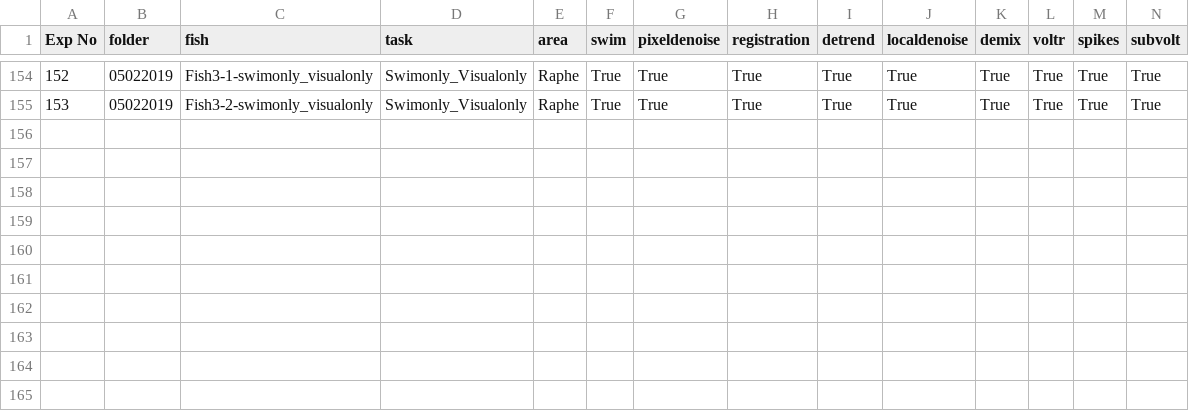
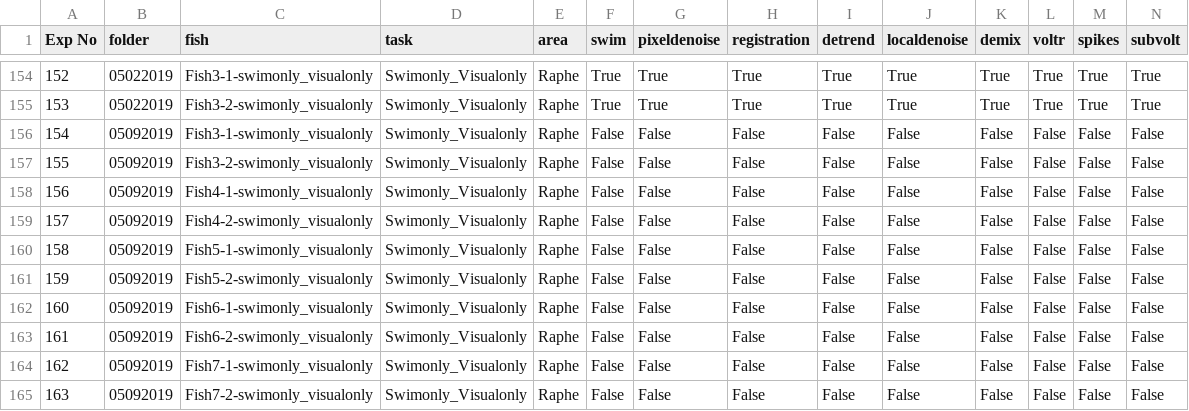
Before and after one commit to zqwei/DRN_voltage_analysis, a CSV file: Voltron_data/Voltron_Log_DRN_Exp.csv, drawn as a sheet; only a part is shown, gaps mark what is left out; rows hold the shown columns only; the diff names each change by its address in the sheet, - before the commit and + after, or states it on an @@ line.

Commit message:
Update Voltron_Log_DRN_Exp.csv

```diff
--- a/Voltron_data/Voltron_Log_DRN_Exp.csv
+++ b/Voltron_data/Voltron_Log_DRN_Exp.csv
+row 156: 154 | 05092019 | Fish3-1-swimonly_visualonly | Swimonly_Visualonly | Raphe | False | False | False | False | False | False | False | False | False
+row 157: 155 | 05092019 | Fish3-2-swimonly_visualonly | Swimonly_Visualonly | Raphe | False | False | False | False | False | False | False | False | False
+row 158: 156 | 05092019 | Fish4-1-swimonly_visualonly | Swimonly_Visualonly | Raphe | False | False | False | False | False | False | False | False | False
+row 159: 157 | 05092019 | Fish4-2-swimonly_visualonly | Swimonly_Visualonly | Raphe | False | False | False | False | False | False | False | False | False
+row 160: 158 | 05092019 | Fish5-1-swimonly_visualonly | Swimonly_Visualonly | Raphe | False | False | False | False | False | False | False | False | False
+row 161: 159 | 05092019 | Fish5-2-swimonly_visualonly | Swimonly_Visualonly | Raphe | False | False | False | False | False | False | False | False | False
+row 162: 160 | 05092019 | Fish6-1-swimonly_visualonly | Swimonly_Visualonly | Raphe | False | False | False | False | False | False | False | False | False
+row 163: 161 | 05092019 | Fish6-2-swimonly_visualonly | Swimonly_Visualonly | Raphe | False | False | False | False | False | False | False | False | False
+row 164: 162 | 05092019 | Fish7-1-swimonly_visualonly | Swimonly_Visualonly | Raphe | False | False | False | False | False | False | False | False | False
+row 165: 163 | 05092019 | Fish7-2-swimonly_visualonly | Swimonly_Visualonly | Raphe | False | False | False | False | False | False | False | False | False
```
